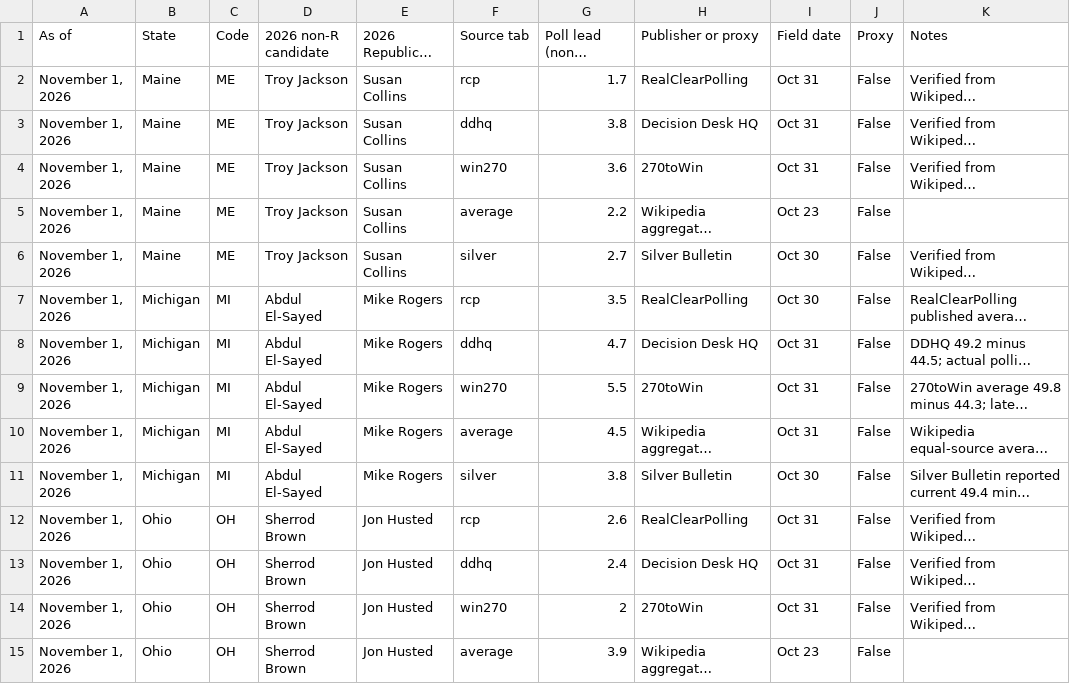
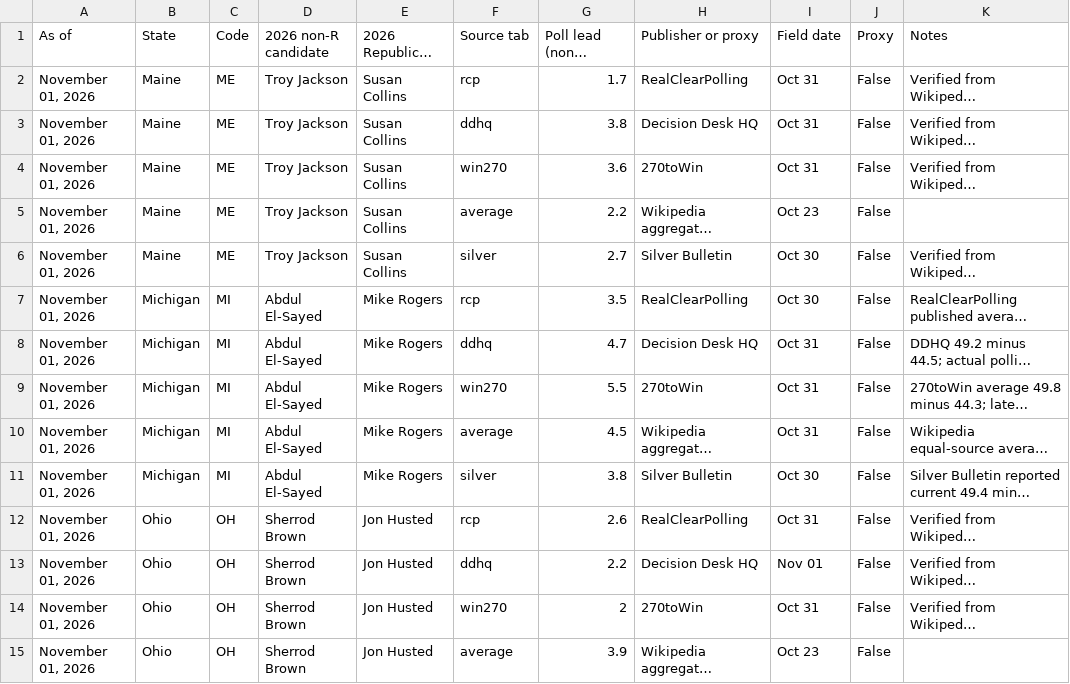
Before and after one commit to TheStateDesk/ervin-model-2026, a CSV file: source_snapshot.csv, drawn as a sheet; only a part is shown; long unchanged cells end in …; the diff covers the shown part only; the diff names each change by its address in the sheet, - before the commit and + after, or states it on an @@ line.

```diff
--- a/source_snapshot.csv
+++ b/source_snapshot.csv
-A2:A15 (As of): November 1, 2026
+A2:A15 (As of): November 01, 2026
-G13 (Poll lead (non-R minus R)): 2.4
+G13 (Poll lead (non-R minus R)): 2.2
-I13 (Field date): Oct 31
+I13 (Field date): Nov 01
```
Also changed, not shown: 71 edited cells elsewhere in this file, 4 other files.
